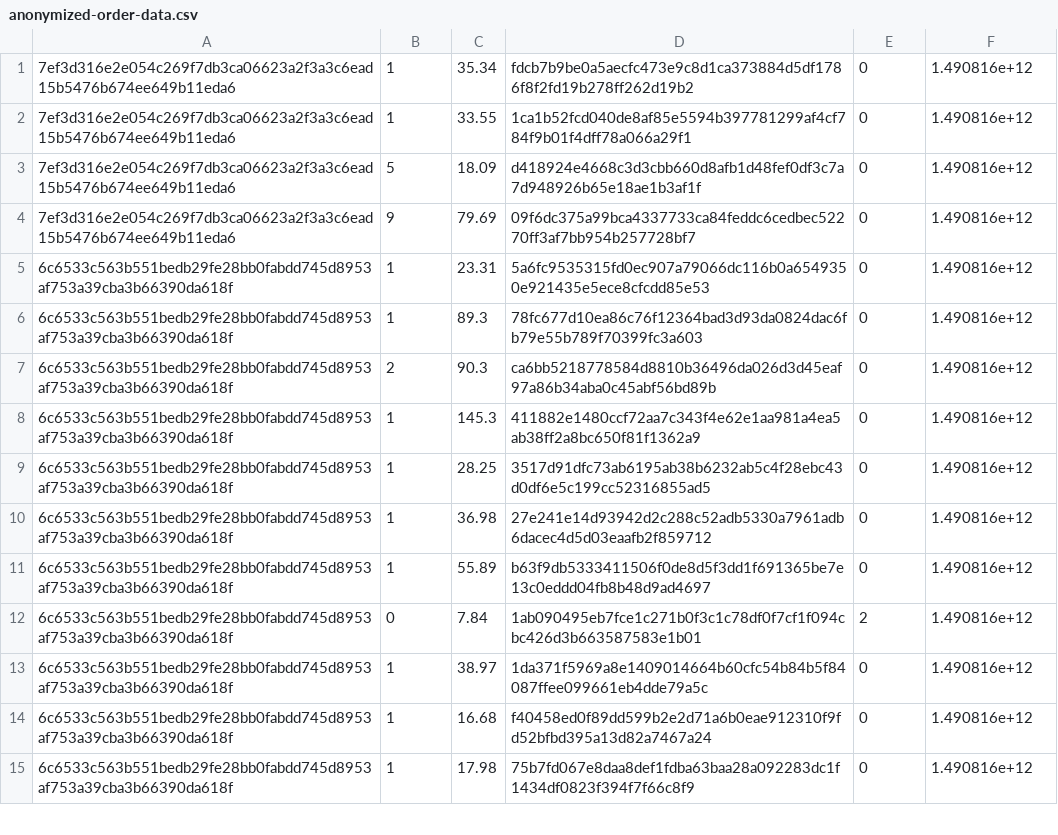
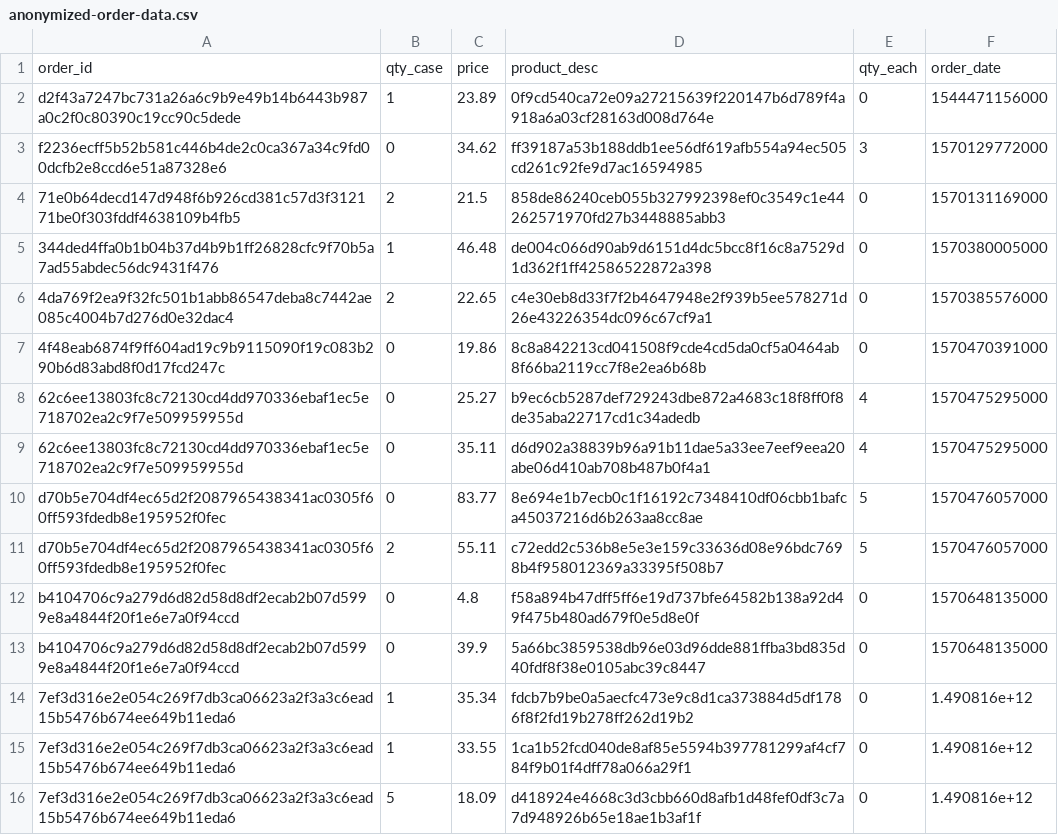
Before and after one commit to amum0611/product-rec-using-apriori-algorithm, a CSV file: anonymized-order-data.csv, drawn as a sheet; only a part is shown; the shorter side is filled out with more unchanged rows; the diff names each change by its address in the sheet, - before the commit and + after, or states it on an @@ line.

Commit message:
Added the header row with some more anonymized data

```diff
--- a/anonymized-order-data.csv
+++ b/anonymized-order-data.csv
+row 1: order_id | qty_case | price | product_desc | qty_each | order_date
+row 2: d2f43a7247bc731a26a6c9b9e49b14b6443b987a0c2f0c80390c19cc90c5dede | 1 | 23.89 | 0f9cd540ca72e09a27215639f220147b6d789f4a918a6a03cf28163d008d764e | 0 | 1544471156000
+row 3: f2236ecff5b52b581c446b4de2c0ca367a34c9fd00dcfb2e8ccd6e51a87328e6 | 0 | 34.62 | ff39187a53b188ddb1ee56df619afb554a94ec505cd261c92fe9d7ac16594985 | 3 | 1570129772000
+row 4: 71e0b64decd147d948f6b926cd381c57d3f312171be0f303fddf4638109b4fb5 | 2 | 21.5 | 858de86240ceb055b327992398ef0c3549c1e44262571970fd27b3448885abb3 | 0 | 1570131169000
+row 5: 344ded4ffa0b1b04b37d4b9b1ff26828cfc9f70b5a7ad55abdec56dc9431f476 | 1 | 46.48 | de004c066d90ab9d6151d4dc5bcc8f16c8a7529d1d362f1ff42586522872a398 | 0 | 1570380005000
+row 6: 4da769f2ea9f32fc501b1abb86547deba8c7442ae085c4004b7d276d0e32dac4 | 2 | 22.65 | c4e30eb8d33f7f2b4647948e2f939b5ee578271d26e43226354dc096c67cf9a1 | 0 | 1570385576000
+row 7: 4f48eab6874f9ff604ad19c9b9115090f19c083b290b6d83abd8f0d17fcd247c | 0 | 19.86 | 8c8a842213cd041508f9cde4cd5da0cf5a0464ab8f66ba2119cc7f8e2ea6b68b | 0 | 1570470391000
+row 8: 62c6ee13803fc8c72130cd4dd970336ebaf1ec5e718702ea2c9f7e509959955d | 0 | 25.27 | b9ec6cb5287def729243dbe872a4683c18f8ff0f8de35aba22717cd1c34adedb | 4 | 1570475295000
+row 9: 62c6ee13803fc8c72130cd4dd970336ebaf1ec5e718702ea2c9f7e509959955d | 0 | 35.11 | d6d902a38839b96a91b11dae5a33ee7eef9eea20abe06d410ab708b487b0f4a1 | 4 | 1570475295000
+row 10: d70b5e704df4ec65d2f2087965438341ac0305f60ff593fdedb8e195952f0fec | 0 | 83.77 | 8e694e1b7ecb0c1f16192c7348410df06cbb1bafca45037216d6b263aa8cc8ae | 5 | 1570476057000
+row 11: d70b5e704df4ec65d2f2087965438341ac0305f60ff593fdedb8e195952f0fec | 2 | 55.11 | c72edd2c536b8e5e3e159c33636d08e96bdc7698b4f958012369a33395f508b7 | 5 | 1570476057000
+row 12: b4104706c9a279d6d82d58d8df2ecab2b07d5999e8a4844f20f1e6e7a0f94ccd | 0 | 4.8 | f58a894b47dff5ff6e19d737bfe64582b138a92d49f475b480ad679f0e5d8e0f | 0 | 1570648135000
+row 13: b4104706c9a279d6d82d58d8df2ecab2b07d5999e8a4844f20f1e6e7a0f94ccd | 0 | 39.9 | 5a66bc3859538db96e03d96dde881ffba3bd835d40fdf8f38e0105abc39c8447 | 0 | 1570648135000
```
Also changed, not shown: 1 other file.
